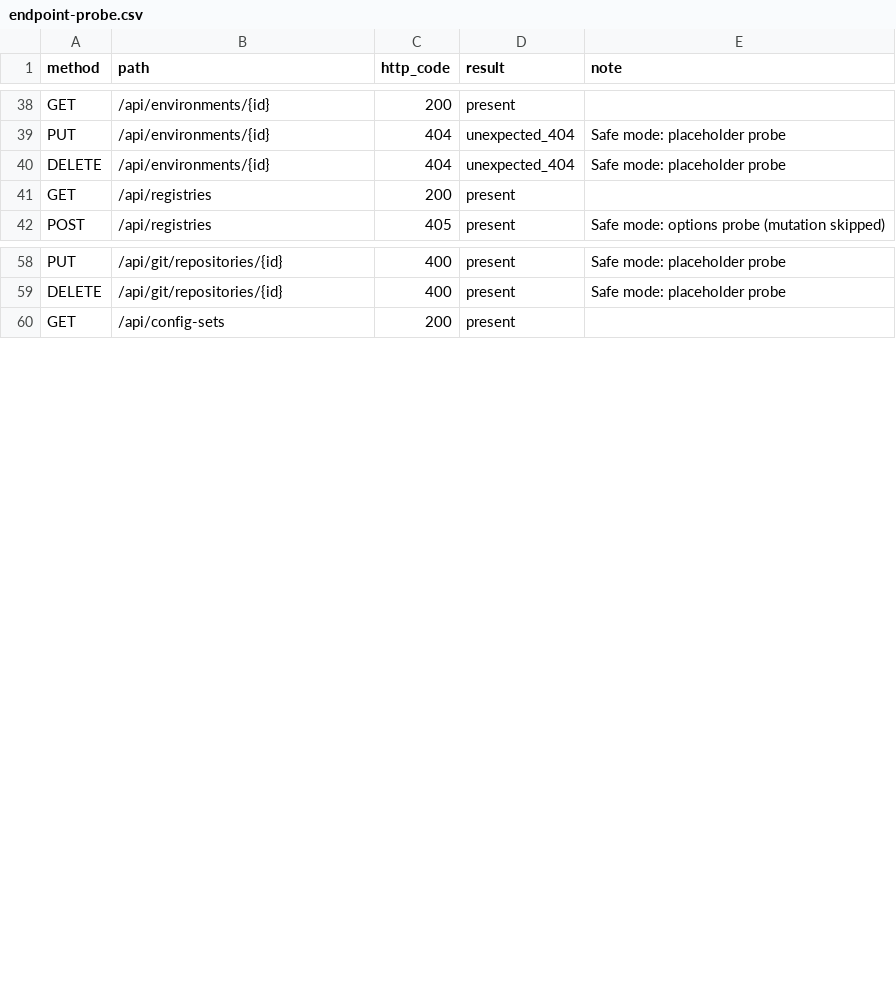
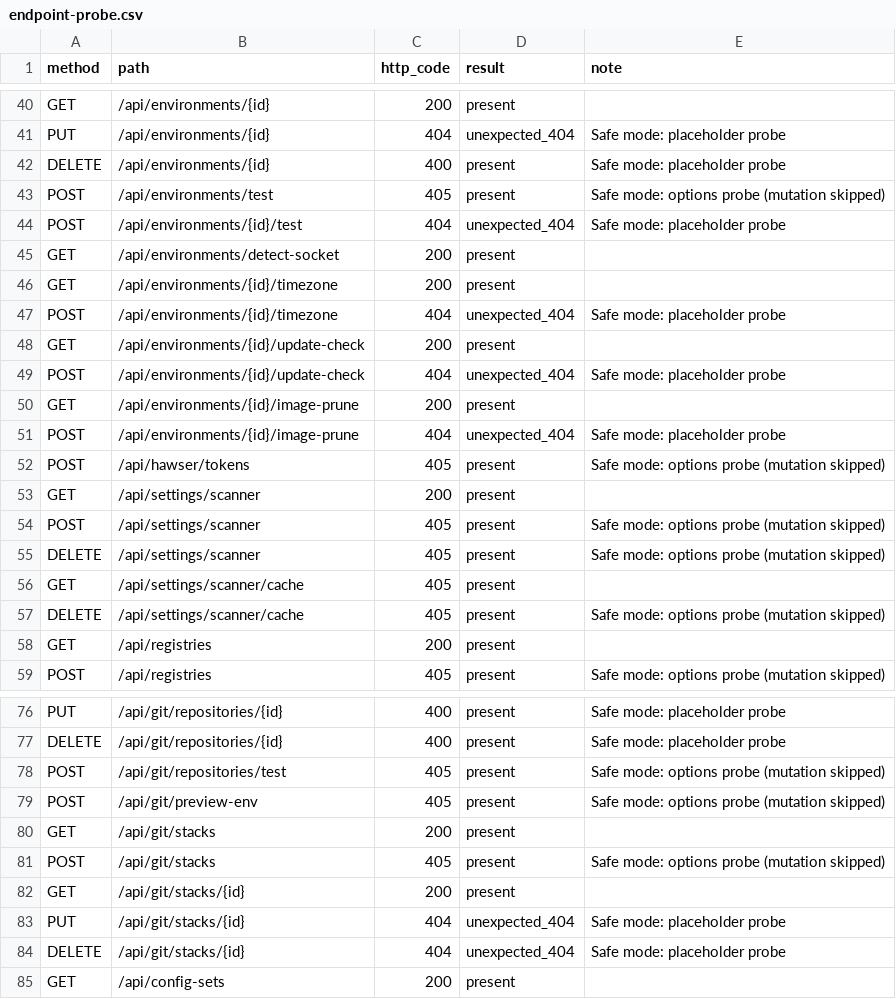
Before and after one commit to kalebharrison/terraform-provider-dockhand, a CSV file: docs/reports/endpoint-probe.csv, drawn as a sheet; only a part is shown, gaps mark what is left out; the diff covers the shown part only.

```diff
--- a/docs/reports/endpoint-probe.csv
+++ b/docs/reports/endpoint-probe.csv
@@ -39,3 +41,18 @@ GET,/api/environments/{id},200,present,
 PUT,/api/environments/{id},404,unexpected_404,Safe mode: placeholder probe
-DELETE,/api/environments/{id},404,unexpected_404,Safe mode: placeholder probe
+DELETE,/api/environments/{id},400,present,Safe mode: placeholder probe
+POST,/api/environments/test,405,present,Safe mode: options probe (mutation skipped)
+POST,/api/environments/{id}/test,404,unexpected_404,Safe mode: placeholder probe
+GET,/api/environments/detect-socket,200,present,
+GET,/api/environments/{id}/timezone,200,present,
+POST,/api/environments/{id}/timezone,404,unexpected_404,Safe mode: placeholder probe
+GET,/api/environments/{id}/update-check,200,present,
+POST,/api/environments/{id}/update-check,404,unexpected_404,Safe mode: placeholder probe
+GET,/api/environments/{id}/image-prune,200,present,
+POST,/api/environments/{id}/image-prune,404,unexpected_404,Safe mode: placeholder probe
+POST,/api/hawser/tokens,405,present,Safe mode: options probe (mutation skipped)
+GET,/api/settings/scanner,200,present,
+POST,/api/settings/scanner,405,present,Safe mode: options probe (mutation skipped)
+DELETE,/api/settings/scanner,405,present,Safe mode: options probe (mutation skipped)
+GET,/api/settings/scanner/cache,405,present,
+DELETE,/api/settings/scanner/cache,405,present,Safe mode: options probe (mutation skipped)
 GET,/api/registries,200,present,
@@ -59,2 +77,9 @@ PUT,/api/git/repositories/{id},400,present,Safe mode: placeholder probe
 DELETE,/api/git/repositories/{id},400,present,Safe mode: placeholder probe
+POST,/api/git/repositories/test,405,present,Safe mode: options probe (mutation skipped)
+POST,/api/git/preview-env,405,present,Safe mode: options probe (mutation skipped)
+GET,/api/git/stacks,200,present,
+POST,/api/git/stacks,405,present,Safe mode: options probe (mutation skipped)
+GET,/api/git/stacks/{id},200,present,
+PUT,/api/git/stacks/{id},404,unexpected_404,Safe mode: placeholder probe
+DELETE,/api/git/stacks/{id},404,unexpected_404,Safe mode: placeholder probe
 GET,/api/config-sets,200,present,
```
Also changed, not shown: 3 added rows and 11 edited cells elsewhere in this file, 8 other files.
